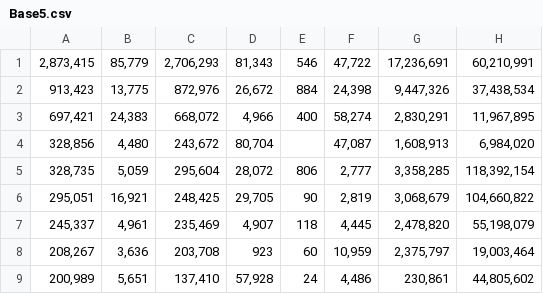
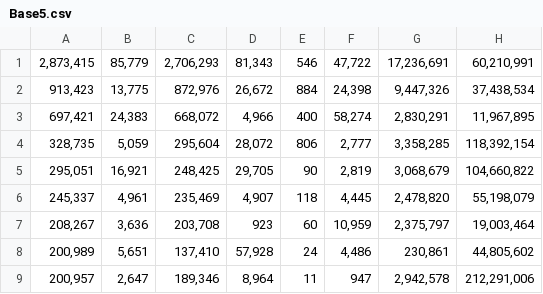
Before and after one commit to Samilami9/Base5, a CSV file: Base5.csv, drawn as a sheet; only a part is shown; the shorter side is filled out with more unchanged rows; the diff covers the shown part only.

```diff
--- a/Base5.csv
+++ b/Base5.csv
@@ -3,3 +3,2 @@
 "697,421","24,383","668,072","4,966",400,"58,274","2,830,291","11,967,895"
-"328,856","4,480","243,672","80,704",,"47,087","1,608,913","6,984,020"
 "328,735","5,059","295,604","28,072",806,"2,777","3,358,285","118,392,154"
```
Also changed, not shown: 25 removed rows elsewhere in this file.
